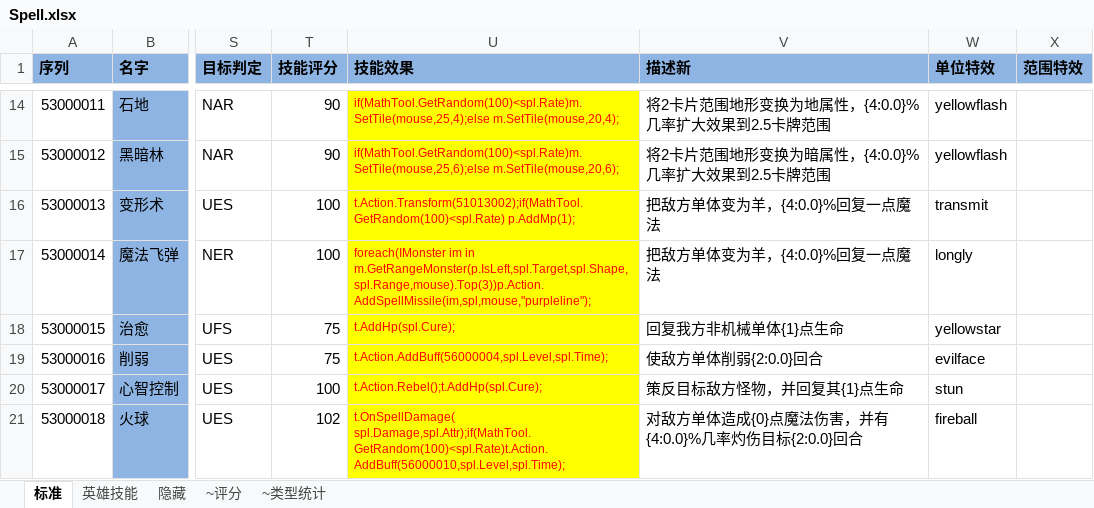
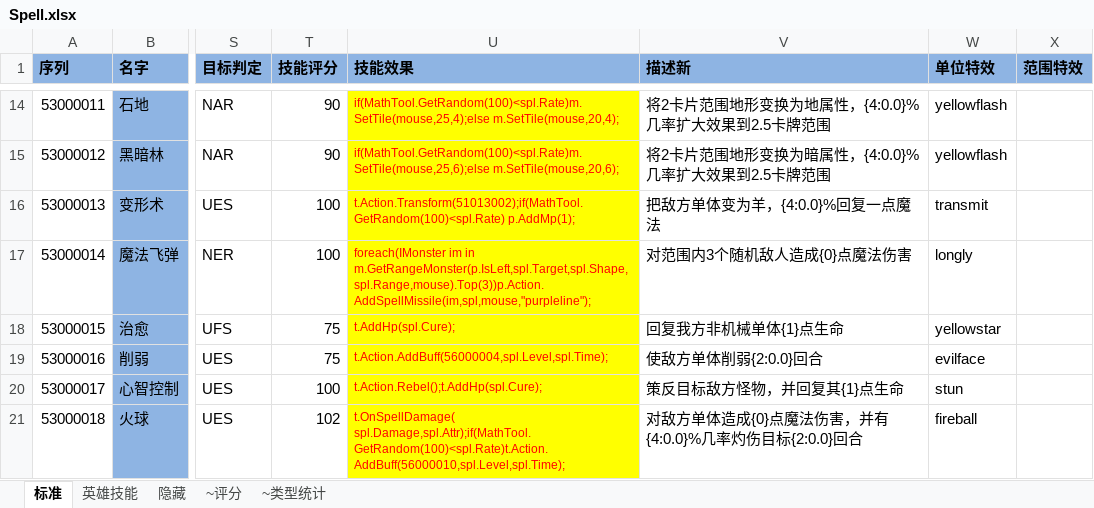
Before and after one commit to realeternia/TOMClassic, an Excel workbook: ConfigData/Xlsx/Spell.xlsx, sheet 标准, drawn as a sheet; only a part is shown, gaps mark what is left out; values as stored, in another font and other column widths than the file's, no borders; conditional formats and table styles not drawn; the diff names each change by its address in the sheet, - before the commit and + after, or states it on an @@ line.

Commit message:
fix a spell bug

```diff
--- a/ConfigData/Xlsx/Spell.xlsx (sheet 标准)
+++ b/ConfigData/Xlsx/Spell.xlsx (sheet 标准)
-V17 (描述新): 把敌方单体变为羊，{4:0.0}%回复一点魔法
+V17 (描述新): 对范围内3个随机敌人造成{0}点魔法伤害
```
